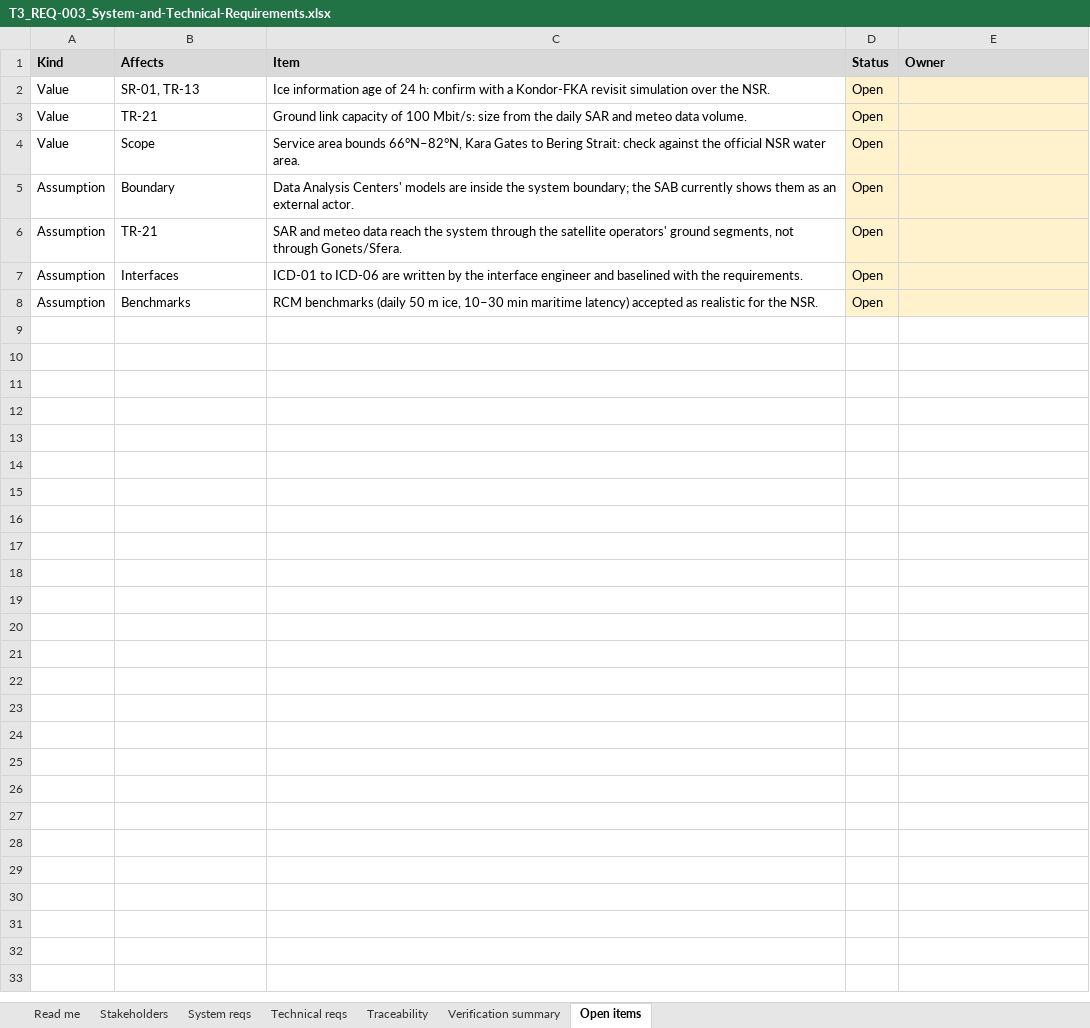
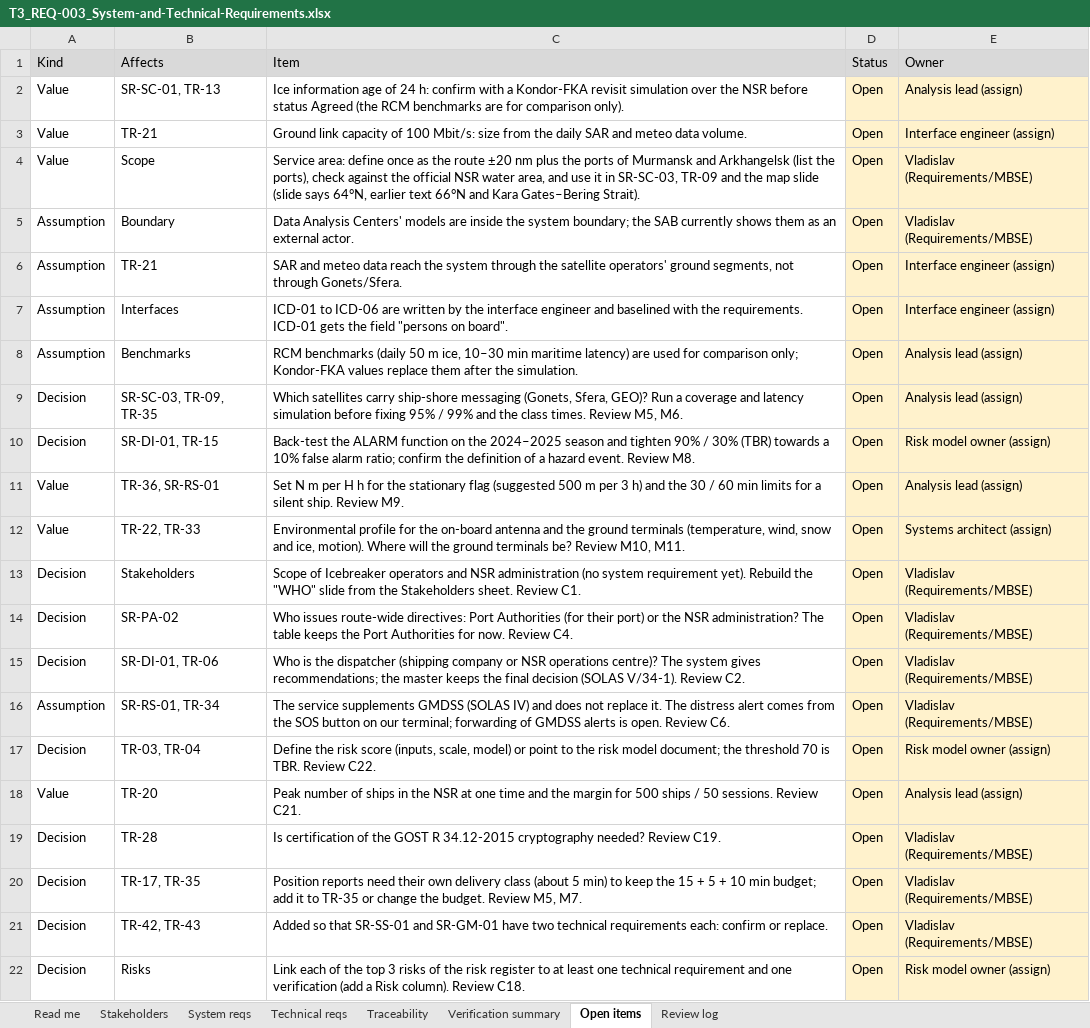
Before and after one commit to VladZg/NESR, an Excel workbook: 03_Requirements/T3_REQ-003_System-and-Technical-Requirements.xlsx, sheet Open items, drawn as a sheet; values as stored, in another font and other column widths than the file's, no borders; charts and pictures not drawn; the diff names each change by its address in the sheet, - before the commit and + after, or states it on an @@ line.

Commit message:
T3_REQ-003_System-and-Technical-Requirements v0.4

```diff
--- a/03_Requirements/T3_REQ-003_System-and-Technical-Requirements.xlsx (sheet Open items)
+++ b/03_Requirements/T3_REQ-003_System-and-Technical-Requirements.xlsx (sheet Open items)
+sheet tab: Review log
-A1:E1 bold: on
+A1:E1 bold: off
-B2 (Affects): SR-01, TR-13
+B2 (Affects): SR-SC-01, TR-13
-C2 (Item): …over the NSR.
+C2 (Item): …over the NSR before status Agreed (the RCM benchmarks are for comparison only).
-E2 (Owner): (empty)
+E2 (Owner): Analysis lead (assign)
-E3 (Owner): (empty)
+E3 (Owner): Interface engineer (assign)
-C4 (Item): Service area bounds 66°N–82°N, Kara Gates to Bering Strait: check against the official NSR water area.
+C4 (Item): Service area: define once as the route ±20 nm plus the ports of Murmansk and Arkhangelsk (list the ports), check against the official NSR water area, and use it in SR-SC-03, TR-09 and the map slide (slide says 64°N, earlier text 66°N and Kara Gates–Bering Strait).
-E4:E5 (Owner): (empty)
+E4:E5 (Owner): Vladislav (Requirements/MBSE)
-E6:E7 (Owner): (empty)
+E6:E7 (Owner): Interface engineer (assign)
-C7 (Item): …the requirements.
+C7 (Item): …the requirements. ICD-01 gets the field "persons on board".
-C8 (Item): …maritime latency) accepted as realistic for the NSR.
+C8 (Item): …maritime latency) are used for comparison only; Kondor-FKA values replace them after the simulation.
-E8 (Owner): (empty)
+E8 (Owner): Analysis lead (assign)
+row 9: Decision | SR-SC-03, TR-09, TR-35 | Which satellites carry ship-shore messaging (Gonets, Sfera, GEO)? Run a coverage and latency simulation before fixing 95% / 99% and the class times. Review M5, M6. | Open | Analysis lead (assign)
+row 10: Decision | SR-DI-01, TR-15 | Back-test the ALARM function on the 2024–2025 season and tighten 90% / 30% (TBR) towards a 10% false alarm ratio; confirm the definition of a hazard event. Review M8. | Open | Risk model owner (assign)
+row 11: Value | TR-36, SR-RS-01 | Set N m per H h for the stationary flag (suggested 500 m per 3 h) and the 30 / 60 min limits for a silent ship. Review M9. | Open | Analysis lead (assign)
+row 12: Value | TR-22, TR-33 | Environmental profile for the on-board antenna and the ground terminals (temperature, wind, snow and ice, motion). Where will the ground terminals be? Review M10, M11. | Open | Systems architect (assign)
+row 13: Decision | Stakeholders | Scope of Icebreaker operators and NSR administration (no system requirement yet). Rebuild the "WHO" slide from the Stakeholders sheet. Review C1. | Open | Vladislav (Requirements/MBSE)
+row 14: Decision | SR-PA-02 | Who issues route-wide directives: Port Authorities (for their port) or the NSR administration? The table keeps the Port Authorities for now. Review C4. | Open | Vladislav (Requirements/MBSE)
+row 15: Decision | SR-DI-01, TR-06 | Who is the dispatcher (shipping company or NSR operations centre)? The system gives recommendations; the master keeps the final decision (SOLAS V/34-1). Review C2. | Open | Vladislav (Requirements/MBSE)
+row 16: Assumption | SR-RS-01, TR-34 | The service supplements GMDSS (SOLAS IV) and does not replace it. The distress alert comes from the SOS button on our terminal; forwarding of GMDSS alerts is open. Review C6. | Open | Vladislav (Requirements/MBSE)
+row 17: Decision | TR-03, TR-04 | Define the risk score (inputs, scale, model) or point to the risk model document; the threshold 70 is TBR. Review C22. | Open | Risk model owner (assign)
+row 18: Value | TR-20 | Peak number of ships in the NSR at one time and the margin for 500 ships / 50 sessions. Review C21. | Open | Analysis lead (assign)
+row 19: Decision | TR-28 | Is certification of the GOST R 34.12-2015 cryptography needed? Review C19. | Open | Vladislav (Requirements/MBSE)
+row 20: Decision | TR-17, TR-35 | Position reports need their own delivery class (about 5 min) to keep the 15 + 5 + 10 min budget; add it to TR-35 or change the budget. Review M5, M7. | Open | Vladislav (Requirements/MBSE)
+row 21: Decision | TR-42, TR-43 | Added so that SR-SS-01 and SR-GM-01 have two technical requirements each: confirm or replace. | Open | Vladislav (Requirements/MBSE)
+row 22: Decision | Risks | Link each of the top 3 risks of the risk register to at least one technical requirement and one verification (add a Risk column). Review C18. | Open | Risk model owner (assign)
```
Also changed, not shown: sheet Technical reqs, sheet Traceability, sheet System reqs, sheet Verification summary, sheet Stakeholders, sheet Read me, formulas that keep their value, charts or pictures, 1 other file.
